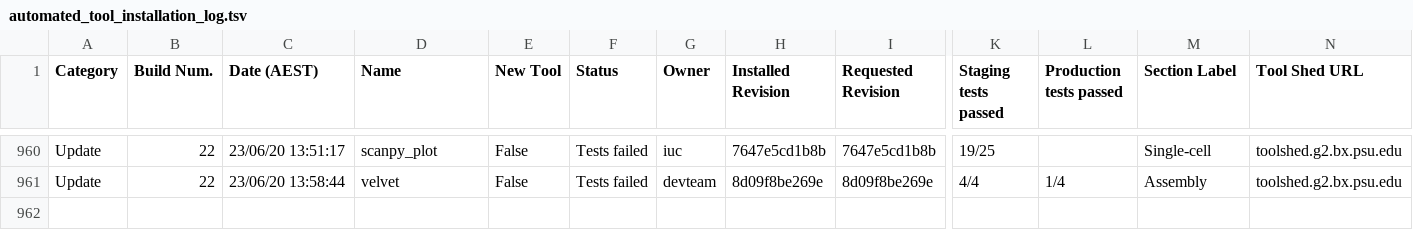
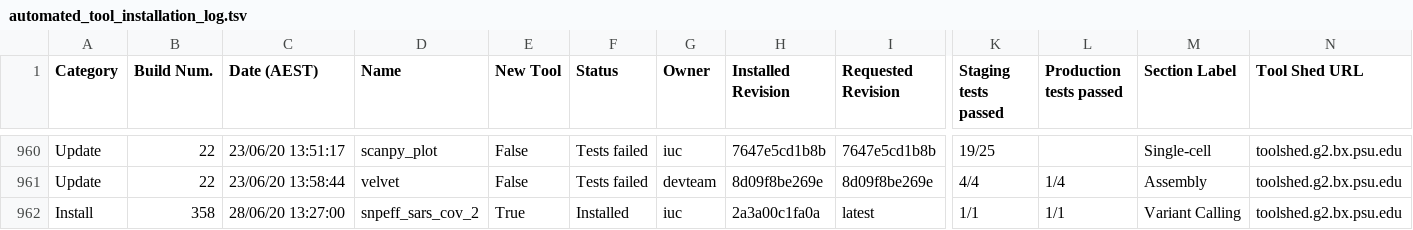
Before and after one commit to usegalaxy-au/usegalaxy-au-tools, a TSV file: automated_tool_installation_log.tsv, drawn as a sheet; only a part is shown, gaps mark what is left out; rows hold the shown columns only; the diff names each change by its address in the sheet, - before the commit and + after, or states it on an @@ line.

Commit message:
Jenkins install build 358.

```diff
--- a/automated_tool_installation_log.tsv
+++ b/automated_tool_installation_log.tsv
+row 962: Install | 358 | 28/06/20 13:27:00 | snpeff_sars_cov_2 | True | Installed | iuc | 2a3a00c1fa0a | latest | 1/1 | 1/1 | Variant Calling | toolshed.g2.bx.psu.edu
```
Also changed, not shown: 21 other files.
